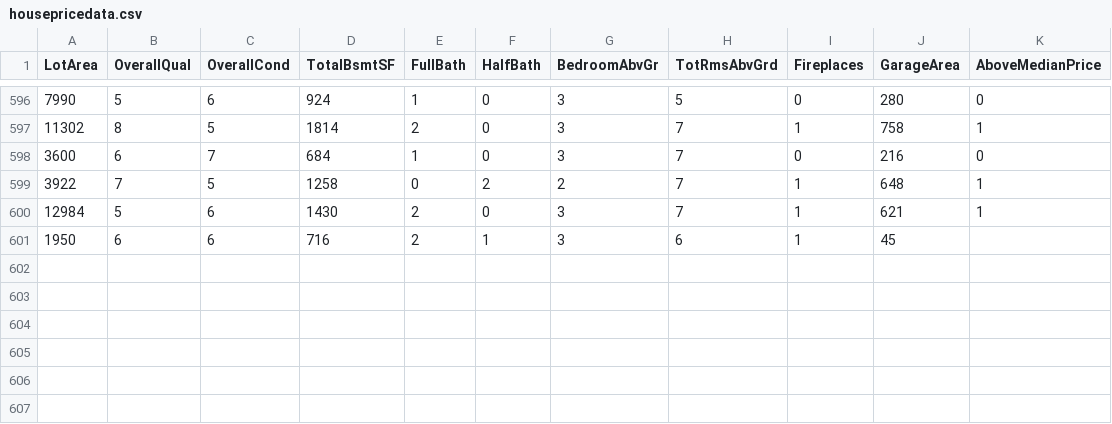
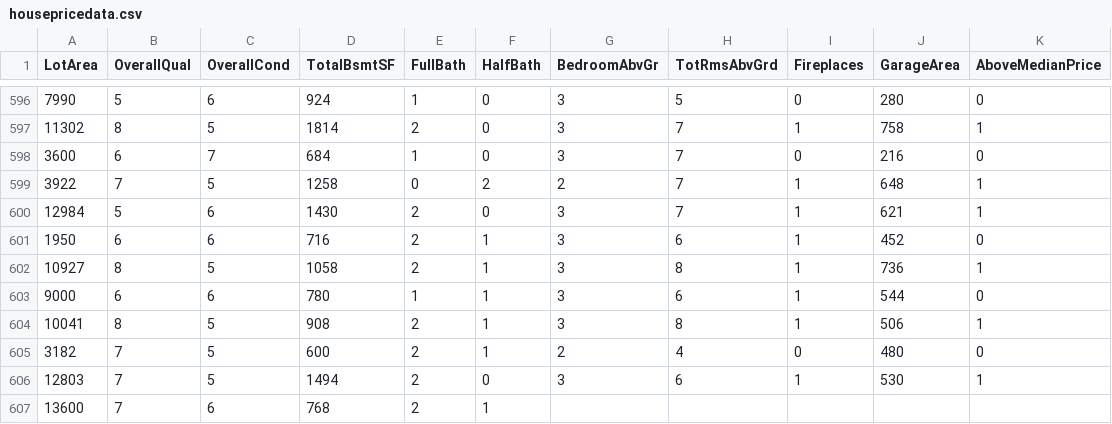
Before and after one commit to reapersy/advanced-neural-net-library, a CSV file: Examples/HousepricesPython/dataset/housepricedata.csv, drawn as a sheet; only a part is shown, gaps mark what is left out.

```diff
--- a/Examples/HousepricesPython/dataset/housepricedata.csv
+++ b/Examples/HousepricesPython/dataset/housepricedata.csv
@@ -600,2 +600,8 @@ LotArea,OverallQual,OverallCond,TotalBsmtSF,FullBath,HalfBath,BedroomAbvGr,TotRm
 12984,5,6,1430,2,0,3,7,1,621,1
-1950,6,6,716,2,1,3,6,1,45
+1950,6,6,716,2,1,3,6,1,452,0
+10927,8,5,1058,2,1,3,8,1,736,1
+9000,6,6,780,1,1,3,6,1,544,0
+10041,8,5,908,2,1,3,8,1,506,1
+3182,7,5,600,2,1,2,4,0,480,0
+12803,7,5,1494,2,0,3,6,1,530,1
+13600,7,6,768,2,1
```
